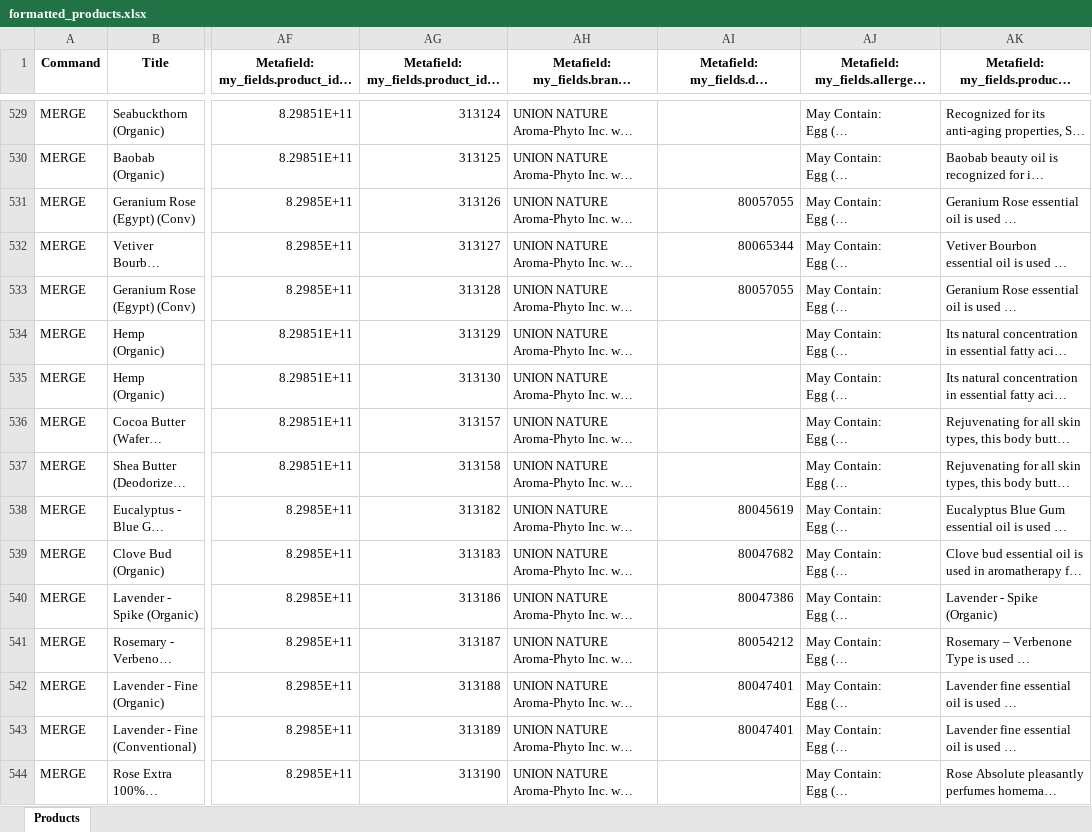
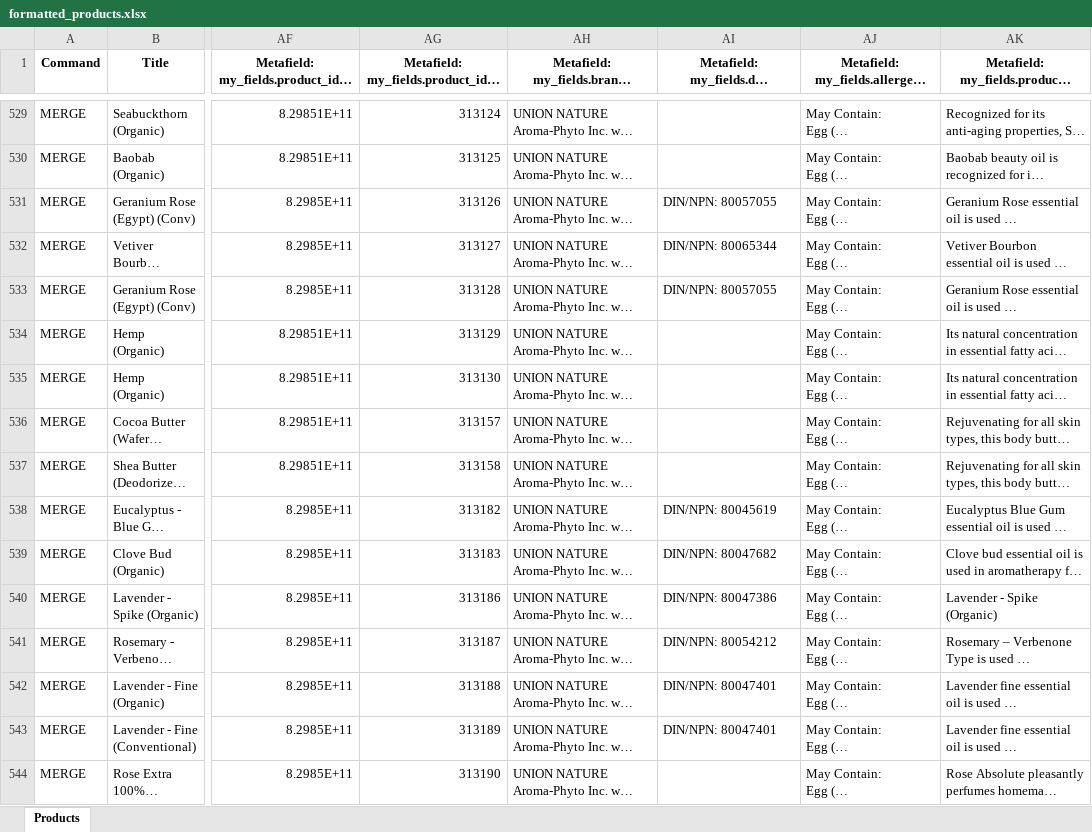
Before and after one commit to JGladman/ShopifyScripts, an Excel workbook: formatted_products.xlsx, sheet Products, drawn as a sheet; only a part is shown, gaps mark what is left out; long unchanged cells end in …; values as stored, in another font and other column widths than the file's, no borders; the diff covers the shown part only; the diff names each change by its address in the sheet, - before the commit and + after, or states it on an @@ line.

```diff
--- a/formatted_products.xlsx (sheet Products)
+++ b/formatted_products.xlsx (sheet Products)
-AI531: 80057055
+AI531: DIN/NPN: 80057055
-AI532: 80065344
+AI532: DIN/NPN: 80065344
-AI533: 80057055
+AI533: DIN/NPN: 80057055
-AI538: 80045619
+AI538: DIN/NPN: 80045619
-AI539: 80047682
+AI539: DIN/NPN: 80047682
-AI540: 80047386
+AI540: DIN/NPN: 80047386
-AI541: 80054212
+AI541: DIN/NPN: 80054212
-AI542:AI543: 80047401
+AI542:AI543: DIN/NPN: 80047401
```
Also changed, not shown: 251 edited cells elsewhere in this sheet, WebsiteDocument2.xlsx, formatted_translations.xlsx, 3 other files.
